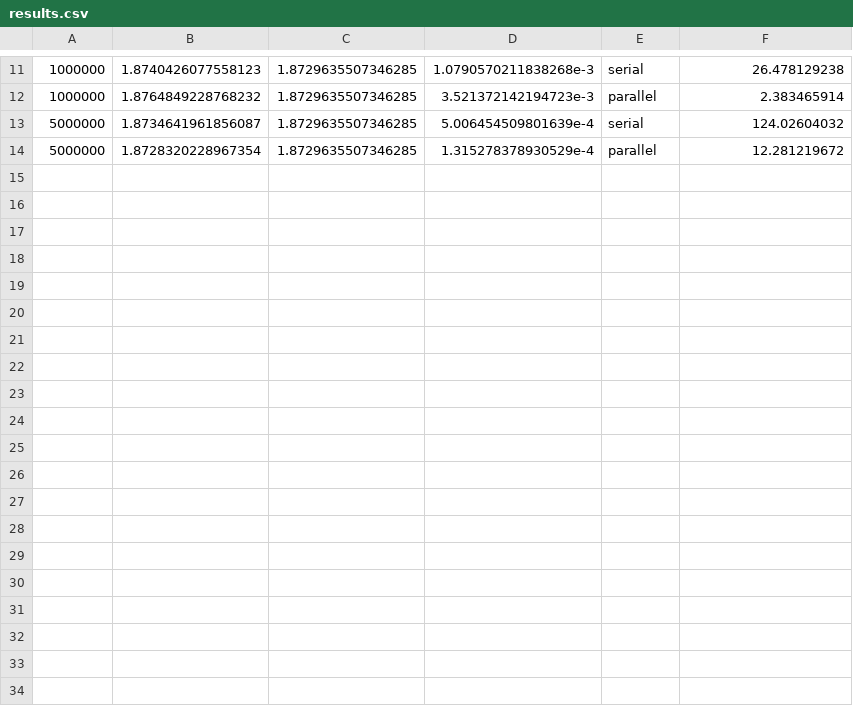
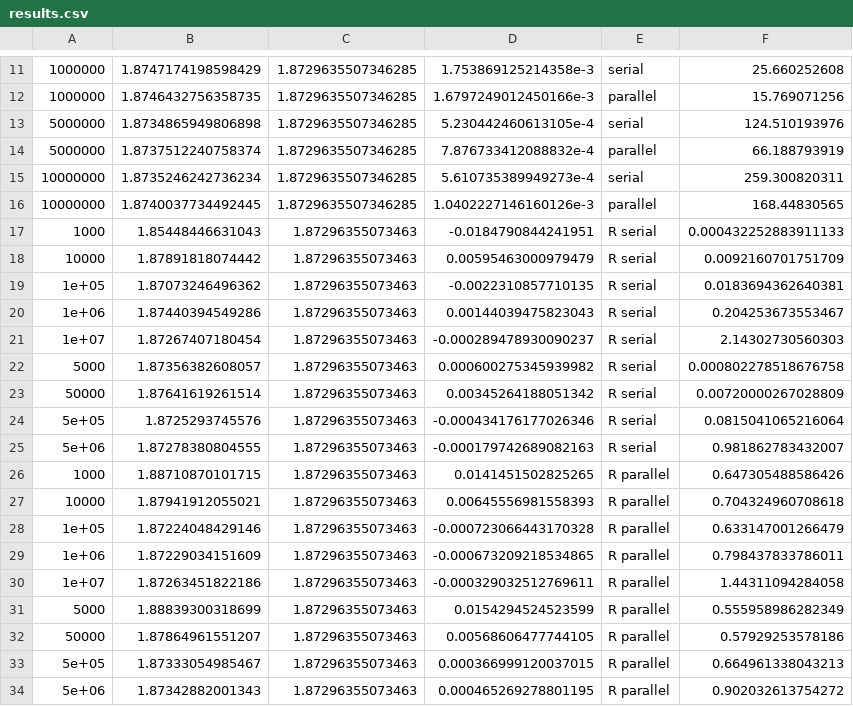
Before and after one commit to moledoc/depr_showcase, a CSV file: monte-carlo-hs/results.csv, drawn as a sheet; only a part is shown, gaps mark what is left out; the diff covers the shown part only.

```diff
--- a/monte-carlo-hs/results.csv
+++ b/monte-carlo-hs/results.csv
@@ -11,4 +11,24 @@
-1000000,1.8740426077558123,1.8729635507346285,1.0790570211838268e-3,serial,26.478129238
-1000000,1.8764849228768232,1.8729635507346285,3.521372142194723e-3,parallel,2.383465914
-5000000,1.8734641961856087,1.8729635507346285,5.006454509801639e-4,serial,124.02604032
-5000000,1.8728320228967354,1.8729635507346285,1.315278378930529e-4,parallel,12.281219672
+1000000,1.8747174198598429,1.8729635507346285,1.753869125214358e-3,serial,25.660252608
+1000000,1.8746432756358735,1.8729635507346285,1.6797249012450166e-3,parallel,15.769071256
+5000000,1.8734865949806898,1.8729635507346285,5.230442460613105e-4,serial,124.510193976
+5000000,1.8737512240758374,1.8729635507346285,7.876733412088832e-4,parallel,66.188793919
+10000000,1.8735246242736234,1.8729635507346285,5.610735389949273e-4,serial,259.300820311
+10000000,1.8740037734492445,1.8729635507346285,1.0402227146160126e-3,parallel,168.44830565
+1000,1.85448446631043,1.87296355073463,-0.0184790844241951,R serial,0.000432252883911133
+10000,1.87891818074442,1.87296355073463,0.00595463000979479,R serial,0.0092160701751709
+1e+05,1.87073246496362,1.87296355073463,-0.0022310857710135,R serial,0.0183694362640381
+1e+06,1.87440394549286,1.87296355073463,0.00144039475823043,R serial,0.204253673553467
+1e+07,1.87267407180454,1.87296355073463,-0.000289478930090237,R serial,2.14302730560303
+5000,1.87356382608057,1.87296355073463,0.000600275345939982,R serial,0.000802278518676758
+50000,1.87641619261514,1.87296355073463,0.00345264188051342,R serial,0.00720000267028809
+5e+05,1.8725293745576,1.87296355073463,-0.000434176177026346,R serial,0.0815041065216064
+5e+06,1.87278380804555,1.87296355073463,-0.000179742689082163,R serial,0.981862783432007
+1000,1.88710870101715,1.87296355073463,0.0141451502825265,R parallel,0.647305488586426
+10000,1.87941912055021,1.87296355073463,0.00645556981558393,R parallel,0.704324960708618
+1e+05,1.87224048429146,1.87296355073463,-0.000723066443170328,R parallel,0.633147001266479
+1e+06,1.87229034151609,1.87296355073463,-0.000673209218534865,R parallel,0.798437833786011
+1e+07,1.87263451822186,1.87296355073463,-0.000329032512769611,R parallel,1.44311094284058
+5000,1.88839300318699,1.87296355073463,0.0154294524523599,R parallel,0.555958986282349
+50000,1.87864961551207,1.87296355073463,0.00568606477744105,R parallel,0.57929253578186
+5e+05,1.87333054985467,1.87296355073463,0.000366999120037015,R parallel,0.664961338043213
+5e+06,1.87342882001343,1.87296355073463,0.000465269278801195,R parallel,0.902032613754272
```
Also changed, not shown: 30 edited cells elsewhere in this file, 14 other files.
